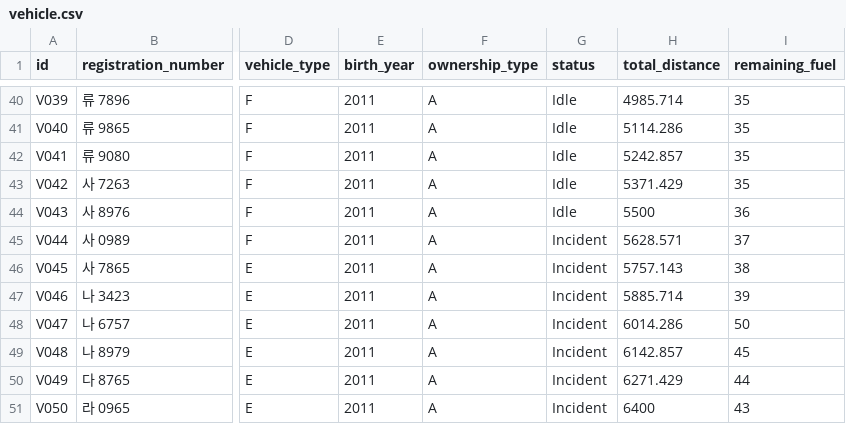
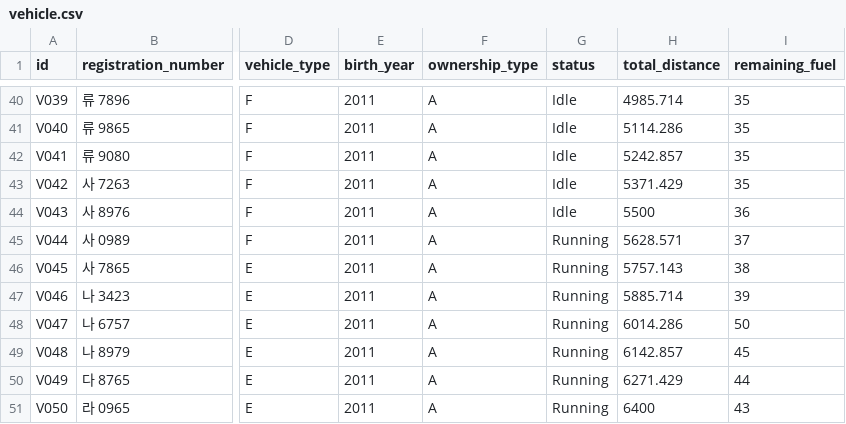
Before and after one commit to heartyoh/green-fleet, a CSV file: green-fleet/war/data/upload/vehicle.csv, drawn as a sheet; only a part is shown, gaps mark what is left out; the diff names each change by its address in the sheet, - before the commit and + after, or states it on an @@ line.

```diff
--- a/green-fleet/war/data/upload/vehicle.csv
+++ b/green-fleet/war/data/upload/vehicle.csv
-G45:G51 (status): Incident
+G45:G51 (status): Running
```
Also changed, not shown: green-fleet/war/data/upload/track.csv, 17 other files.
